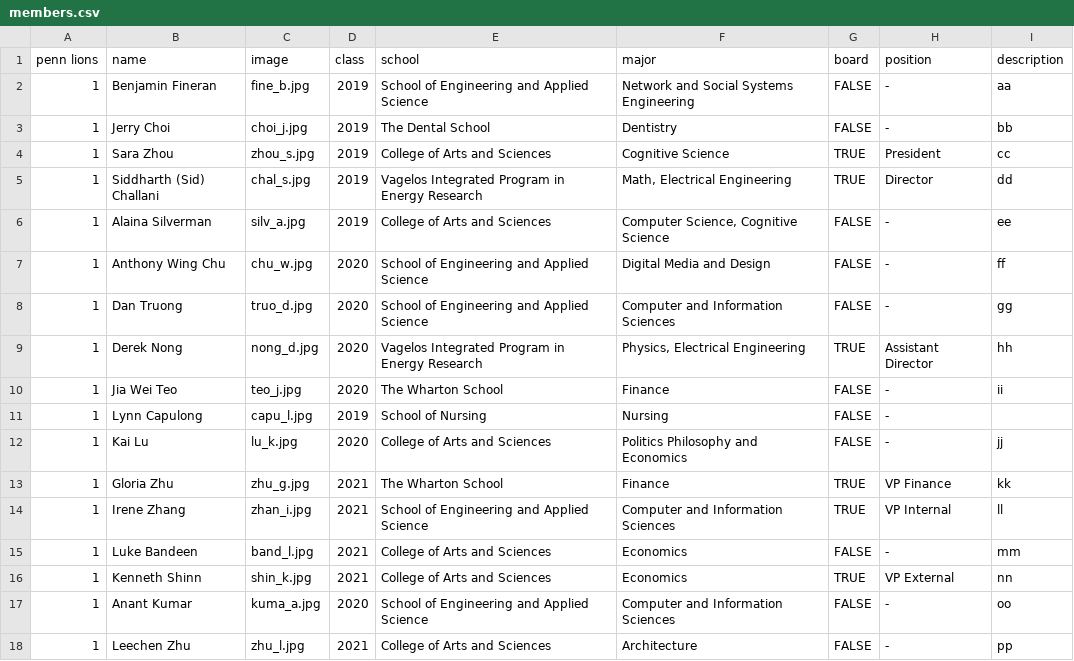
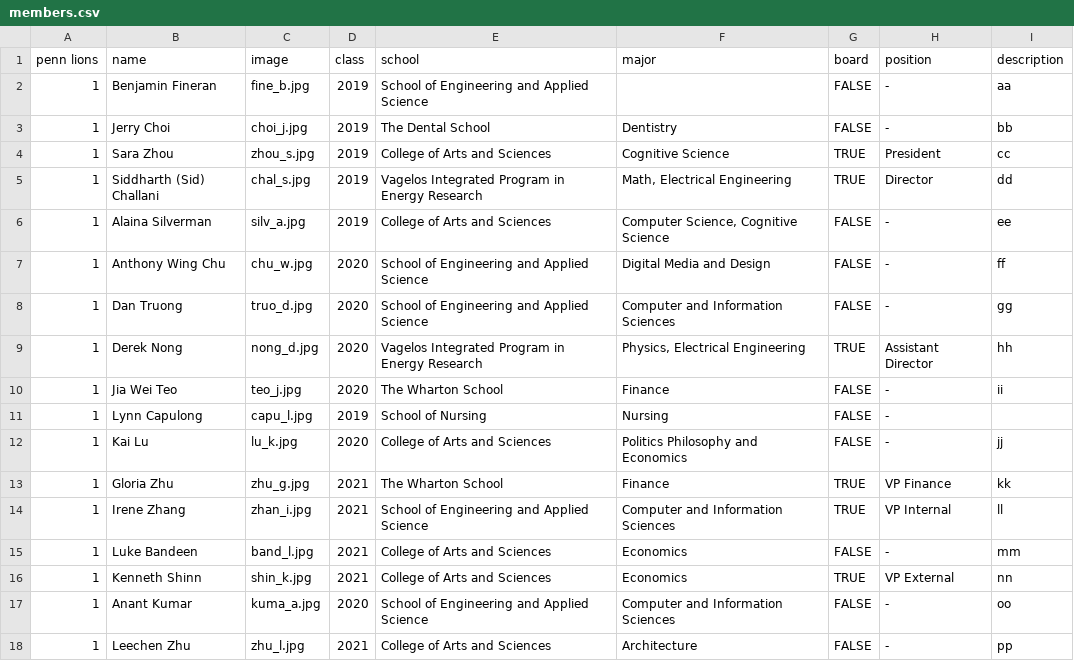
Before and after one commit to irene-zh/plion, a CSV file: _data/members.csv, drawn as a sheet.

Commit message:
Update members.csv

```diff
--- a/_data/members.csv
+++ b/_data/members.csv
@@ -1,3 +1,3 @@
 penn lions,name,image,class,school,major,board,position,description
-1,Benjamin Fineran,fine_b.jpg,2019,School of Engineering and Applied Science,Network and Social Systems Engineering,FALSE,-,aa
+1,Benjamin Fineran,fine_b.jpg,2019,School of Engineering and Applied Science,,FALSE,-,aa
 1,Jerry Choi,choi_j.jpg,2019,The Dental School,Dentistry,FALSE,-,bb
```
